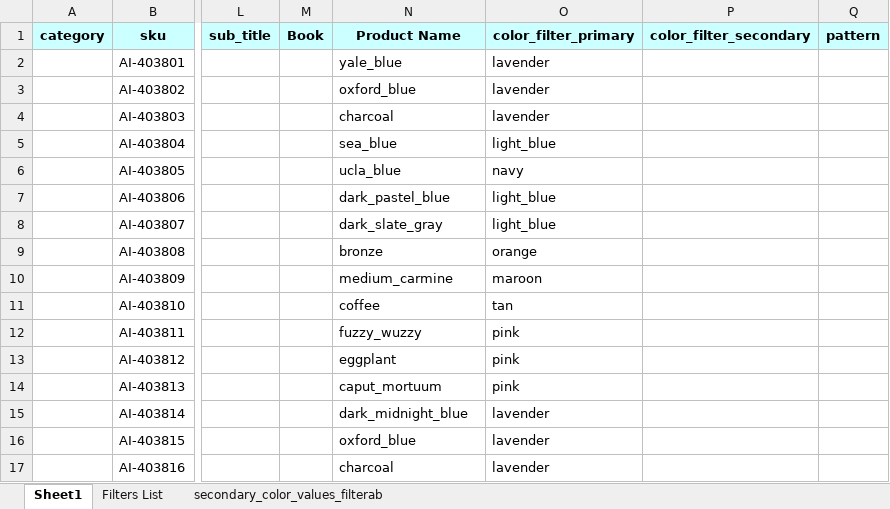
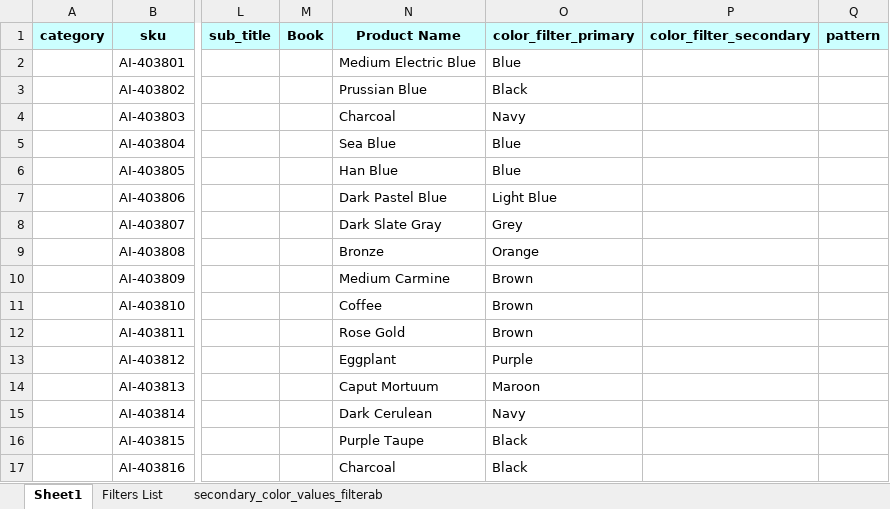
Before and after one commit to faizsahmed2gmaildotcom/ColorUtilities, an Excel workbook: result.xlsx, sheet Sheet1, drawn as a sheet; only a part is shown, gaps mark what is left out; values as stored, in another font and other column widths than the file's, no borders; the diff covers the shown part only; the diff names each change by its address in the sheet, - before the commit and + after, or states it on an @@ line.

```diff
--- a/result.xlsx (sheet Sheet1)
+++ b/result.xlsx (sheet Sheet1)
-N2: yale_blue
+N2: Medium Electric Blue
-O2: lavender
+O2: Blue
-N3: oxford_blue
+N3: Prussian Blue
-O3: lavender
+O3: Black
-N4: charcoal
+N4: Charcoal
-O4: lavender
+O4: Navy
-N5: sea_blue
+N5: Sea Blue
-O5: light_blue
+O5: Blue
-N6: ucla_blue
+N6: Han Blue
-O6: navy
+O6: Blue
-N7: dark_pastel_blue
+N7: Dark Pastel Blue
-O7: light_blue
+O7: Light Blue
-N8: dark_slate_gray
+N8: Dark Slate Gray
-O8: light_blue
+O8: Grey
-N9: bronze
+N9: Bronze
-O9: orange
+O9: Orange
-N10: medium_carmine
+N10: Medium Carmine
-O10: maroon
+O10: Brown
-N11: coffee
+N11: Coffee
-O11: tan
+O11: Brown
-N12: fuzzy_wuzzy
+N12: Rose Gold
-O12: pink
+O12: Brown
-N13: eggplant
+N13: Eggplant
-O13: pink
+O13: Purple
-N14: caput_mortuum
+N14: Caput Mortuum
-O14: pink
+O14: Maroon
-N15: dark_midnight_blue
+N15: Dark Cerulean
-O15: lavender
+O15: Navy
-N16: oxford_blue
+N16: Purple Taupe
-O16:O17: lavender
+O16:O17: Black
-N17: charcoal
+N17: Charcoal
```
Also changed, not shown: 77 removed rows and 30 edited cells elsewhere in this sheet, 5 other files.
